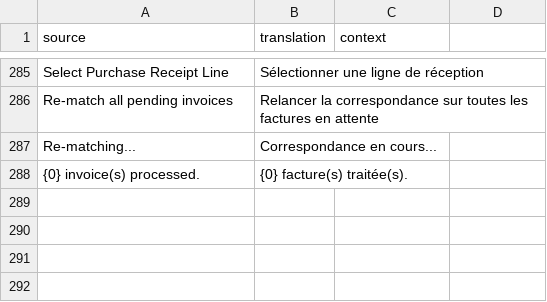
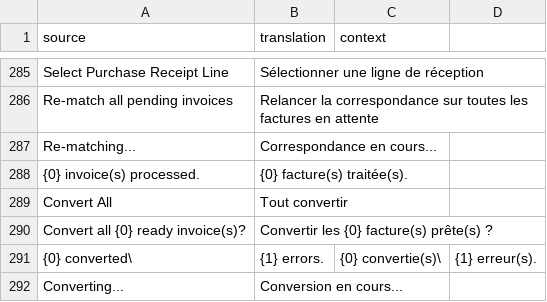
Before and after one commit to scopen-coop/erpnext_einvoicing, a CSV file: erpnext_einvoicing/translations/fr.csv, drawn as a sheet; only a part is shown, gaps mark what is left out.

Commit message:
Feat: Add 'Convert All' feature

```diff
--- a/erpnext_einvoicing/translations/fr.csv
+++ b/erpnext_einvoicing/translations/fr.csv
@@ -288 +288,5 @@ Re-matching...,Correspondance en cours...,
 {0} invoice(s) processed.,{0} facture(s) traitée(s).,
+Convert All,Tout convertir,
+Convert all {0} ready invoice(s)?,Convertir les {0} facture(s) prête(s) ?,
+{0} converted\, {1} errors.,{0} convertie(s)\, {1} erreur(s).,
+Converting...,Conversion en cours...,
```
Also changed, not shown: 3 other files.
